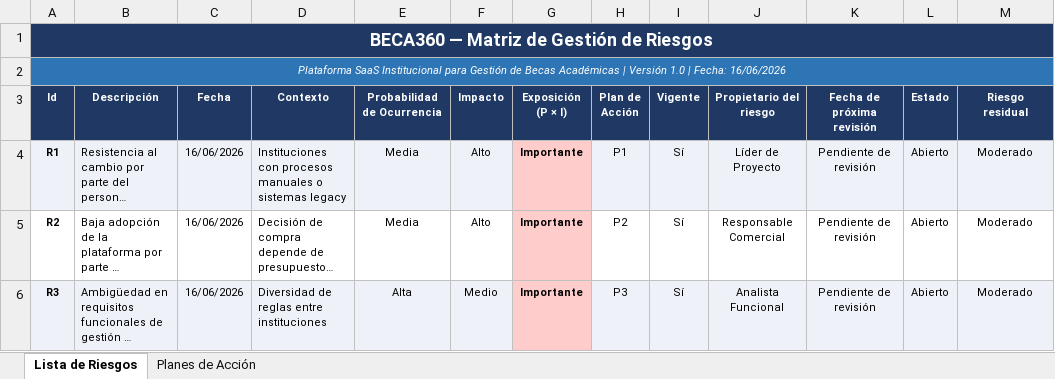
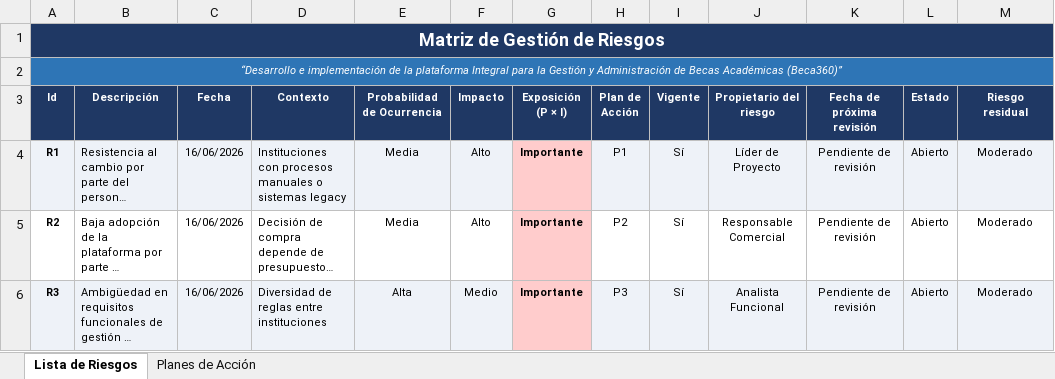
Before and after one commit to josephmansilla/proyecto-adminsis-beca360, an Excel workbook: Entregables/Matriz-Riesgos-14-09.xlsx, sheet Lista de Riesgos, drawn as a sheet; only a part is shown; long unchanged cells end in …; values as stored, in another font and other column widths than the file's, no borders; the diff names each change by its address in the sheet, - before the commit and + after, or states it on an @@ line.

```diff
--- a/Entregables/Matriz-Riesgos-14-09.xlsx (sheet Lista de Riesgos)
+++ b/Entregables/Matriz-Riesgos-14-09.xlsx (sheet Lista de Riesgos)
-A1 (Id): BECA360 — Matriz de Gestión de Riesgos
+A1 (Id): Matriz de Gestión de Riesgos
-A2 (Id): Plataforma SaaS Institucional para Gestión de Becas Académicas | Versión 1.0 | Fecha: 16/06/2026
+A2 (Id): “Desarrollo e implementación de la plataforma Integral para la Gestión y Administración de Becas Académicas (Beca360)”
```
Also changed, not shown: sheet Planes de Acción, Entregables/Cronograma-26-08.xlsx, Entregables/Matriz-Comunicaciones-14-09.xlsx, 52 other files.
